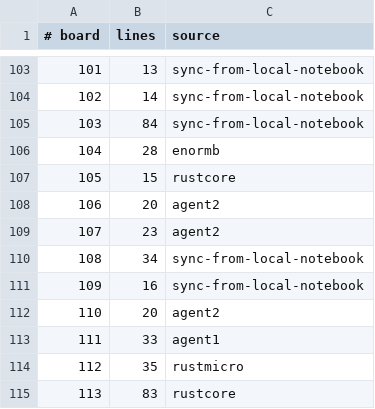
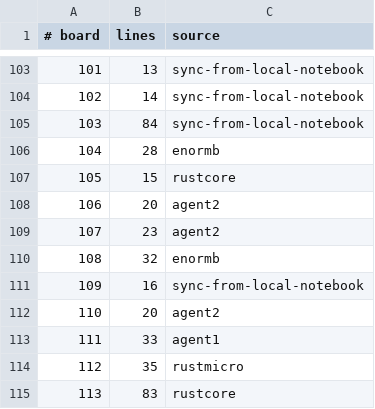
Before and after one commit to WarriorsSami/ccc-2026-nanofabricator, a TSV file: notebook/boards/4-enormous/index.tsv, drawn as a sheet; only a part is shown, gaps mark what is left out.

```diff
--- a/notebook/boards/4-enormous/index.tsv
+++ b/notebook/boards/4-enormous/index.tsv
@@ -109,3 +109,3 @@
 107	23	agent2
-108	34	sync-from-local-notebook
+108	32	enormb
 109	16	sync-from-local-notebook
```
Also changed, not shown: 1 other file.
